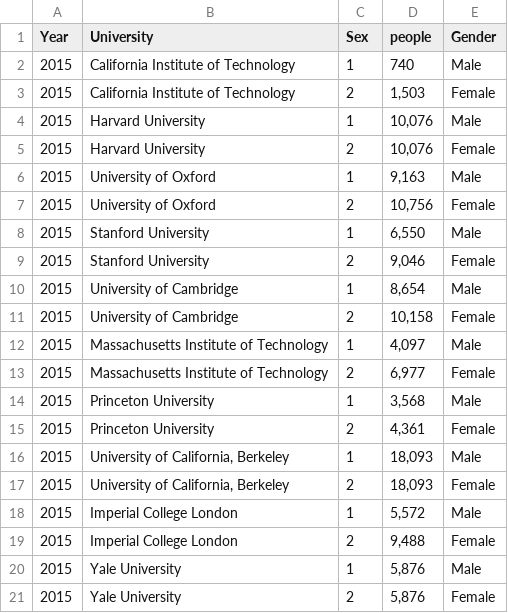
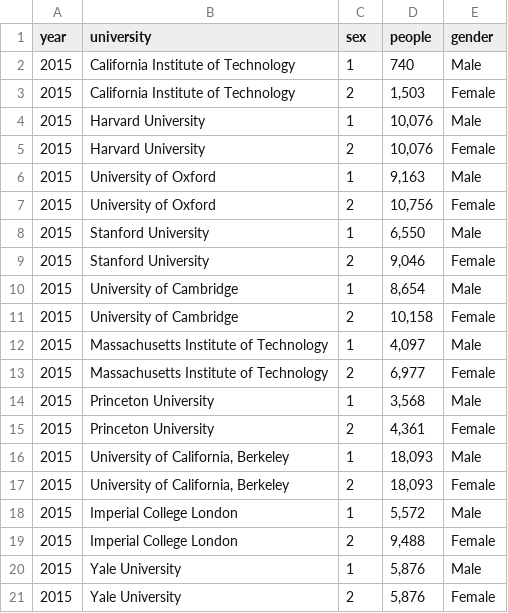
Before and after one commit to Thuylinh811/FIT3179, a CSV file: Demo 1.csv, drawn as a sheet.

Commit message:
Update Demo 1.csv

```diff
--- a/Demo 1.csv
+++ b/Demo 1.csv
@@ -1,2 +1,2 @@
-Year,University,Sex,people,Gender
+year,university,sex,people,gender
 2015,California Institute of Technology,1, 740 ,Male
```
